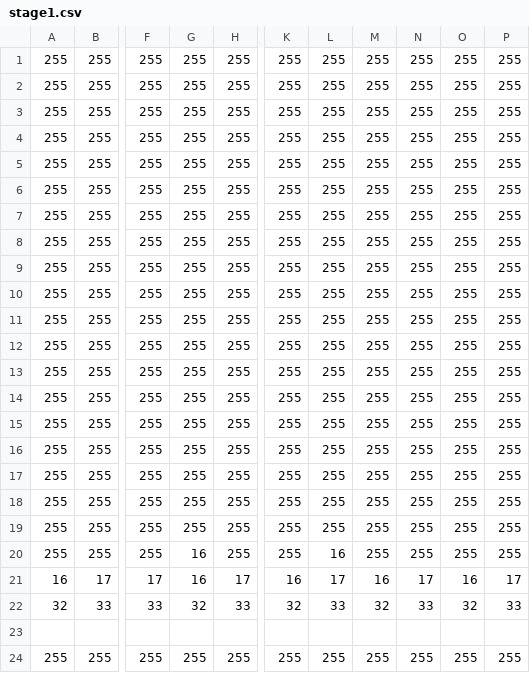
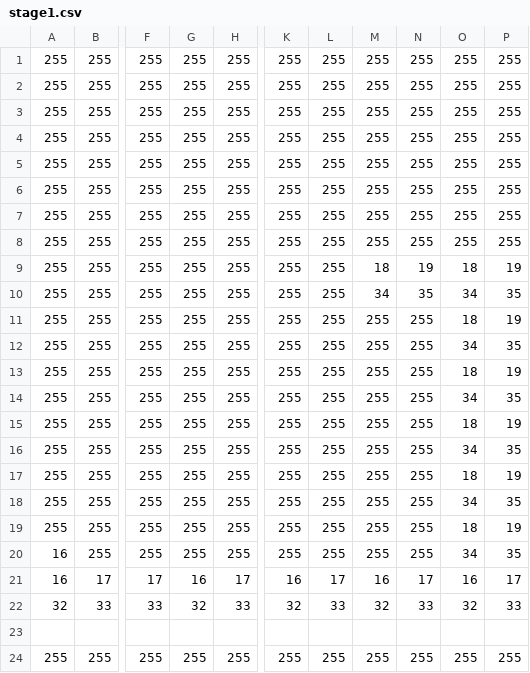
Before and after one commit to aldfajfoa/2DscrollGame-a, a CSV file: Assets/stage1.csv, drawn as a sheet; only a part is shown, gaps mark what is left out; the diff names each change by its address in the sheet, - before the commit and + after, or states it on an @@ line.

```diff
--- a/Assets/stage1.csv
+++ b/Assets/stage1.csv
-M9: 255
+M9: 18
-N9: 255
+N9: 19
-O9: 255
+O9: 18
-P9: 255
+P9: 19
-M10: 255
+M10: 34
-N10: 255
+N10: 35
-O10: 255
+O10: 34
-P10: 255
+P10: 35
-O11: 255
+O11: 18
-P11: 255
+P11: 19
-O12: 255
+O12: 34
-P12: 255
+P12: 35
-O13: 255
+O13: 18
-P13: 255
+P13: 19
-O14: 255
+O14: 34
-P14: 255
+P14: 35
-O15: 255
+O15: 18
-P15: 255
+P15: 19
-O16: 255
+O16: 34
-P16: 255
+P16: 35
-O17: 255
+O17: 18
-P17: 255
+P17: 19
-O18: 255
+O18: 34
-P18: 255
+P18: 35
-O19: 255
+O19: 18
-P19: 255
+P19: 19
-A20: 255
+A20: 16
-G20: 16
+G20: 255
-L20: 16
+L20: 255
-O20: 255
+O20: 34
-P20: 255
+P20: 35
```
Also changed, not shown: 2 other files.
